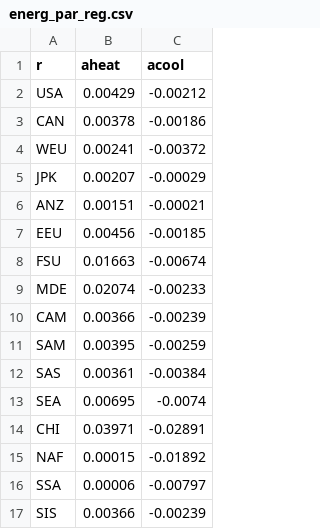
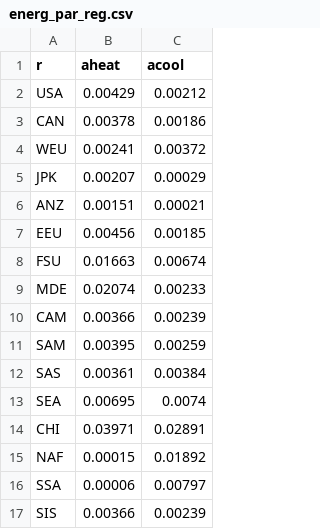
Before and after one commit to tonygardella/BUGE512, a CSV file: energ_par_reg.csv, drawn as a sheet.

Commit message:
Changed sign in acool
- Changed regional parameter "acool" to positive values

```diff
--- a/energ_par_reg.csv
+++ b/energ_par_reg.csv
@@ -1,17 +1,17 @@
 r,aheat,acool
-USA,0.00429,-0.00212
-CAN,0.00378,-0.00186
-WEU,0.00241,-0.00372
-JPK,0.00207,-0.00029
-ANZ,0.00151,-0.00021
-EEU,0.00456,-0.00185
-FSU,0.01663,-0.00674
-MDE,0.02074,-0.00233
-CAM,0.00366,-0.00239
-SAM,0.00395,-0.00259
-SAS,0.00361,-0.00384
-SEA,0.00695,-0.0074
-CHI,0.03971,-0.02891
-NAF,0.00015,-0.01892
-SSA,0.00006,-0.00797
-SIS,0.00366,-0.00239
+USA,0.00429,0.00212
+CAN,0.00378,0.00186
+WEU,0.00241,0.00372
+JPK,0.00207,0.00029
+ANZ,0.00151,0.00021
+EEU,0.00456,0.00185
+FSU,0.01663,0.00674
+MDE,0.02074,0.00233
+CAM,0.00366,0.00239
+SAM,0.00395,0.00259
+SAS,0.00361,0.00384
+SEA,0.00695,0.0074
+CHI,0.03971,0.02891
+NAF,0.00015,0.01892
+SSA,0.00006,0.00797
+SIS,0.00366,0.00239
```
